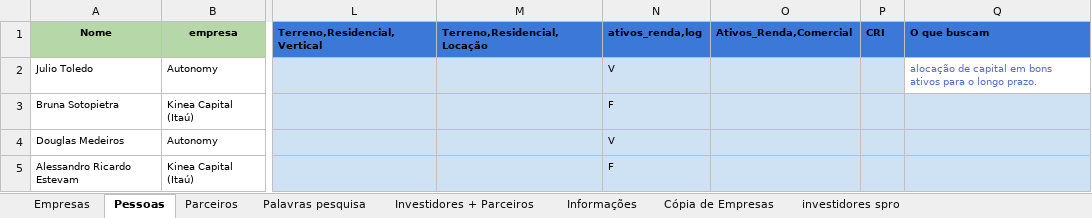
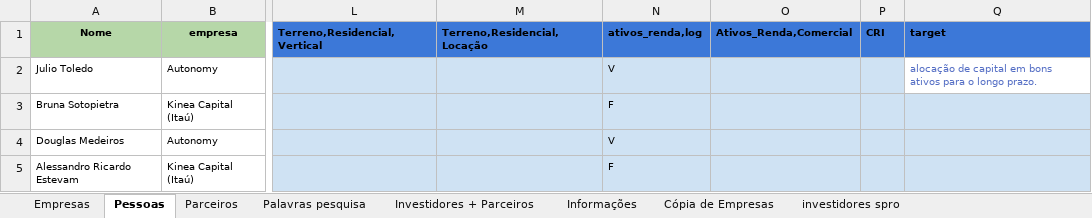
Before and after one commit to IgorSilvestre/gtrinvestimentos-api, an Excel workbook: src/tableScripts/utils/companySheet.xlsx, sheet Pessoas, drawn as a sheet; only a part is shown, gaps mark what is left out; values as stored, in another font and other column widths than the file's, no borders; charts and pictures not drawn; the diff names each change by its address in the sheet, - before the commit and + after, or states it on an @@ line.

Commit message:
fix: parse people sheet

```diff
--- a/src/tableScripts/utils/companySheet.xlsx (sheet Pessoas)
+++ b/src/tableScripts/utils/companySheet.xlsx (sheet Pessoas)
-Q1: O que buscam
+Q1: target
```
Also changed, not shown: 5 other files.
